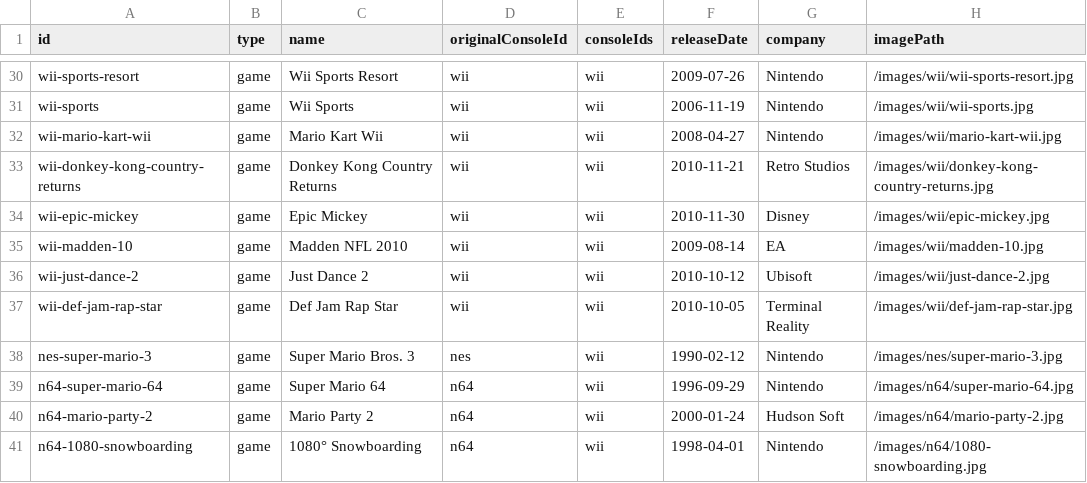
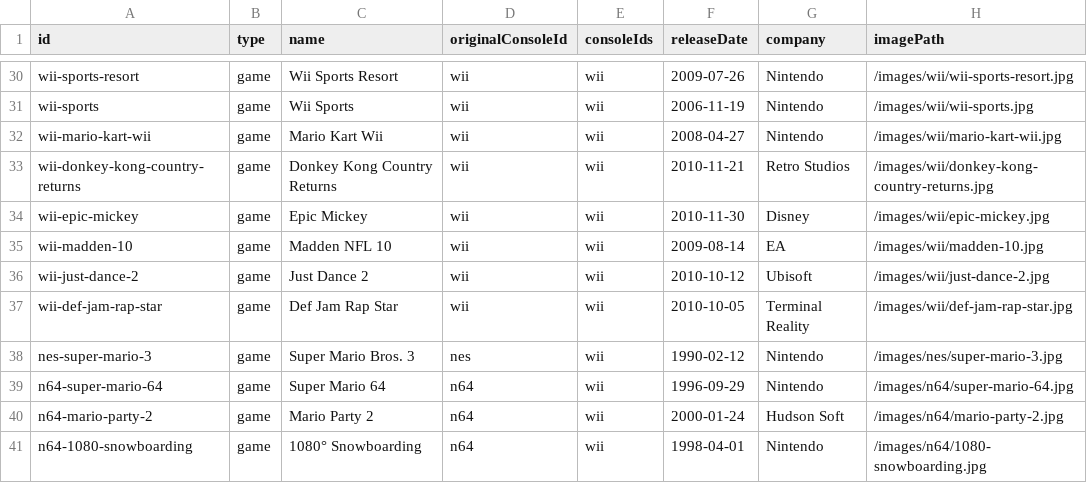
Before and after one commit to joshcummingsdesign/retrobin, a CSV file: public/data/items.csv, drawn as a sheet; only a part is shown, gaps mark what is left out.

Commit message:
fix title

```diff
--- a/public/data/items.csv
+++ b/public/data/items.csv
@@ -34,3 +34,3 @@ wii-donkey-kong-country-returns,game,Donkey Kong Country Returns,wii,wii,2010-11
 wii-epic-mickey,game,Epic Mickey,wii,wii,2010-11-30,Disney,/images/wii/epic-mickey.jpg
-wii-madden-10,game,Madden NFL 2010,wii,wii,2009-08-14,EA,/images/wii/madden-10.jpg
+wii-madden-10,game,Madden NFL 10,wii,wii,2009-08-14,EA,/images/wii/madden-10.jpg
 wii-just-dance-2,game,Just Dance 2,wii,wii,2010-10-12,Ubisoft,/images/wii/just-dance-2.jpg
```
